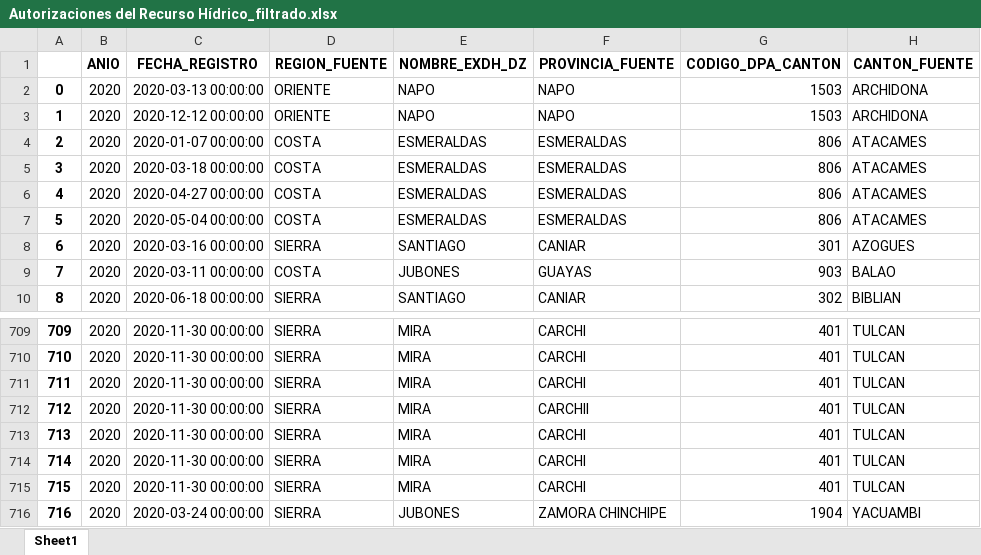
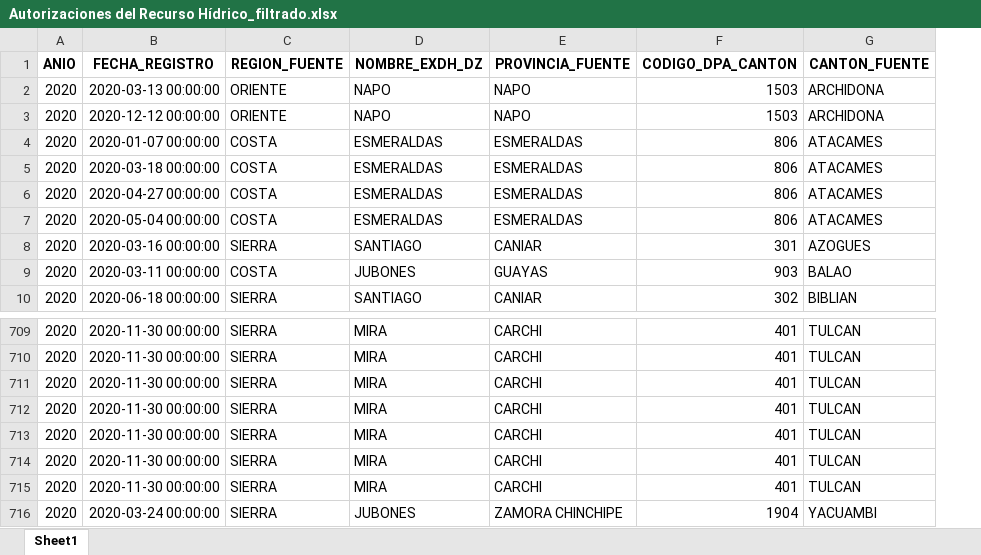
Before and after one commit to KarenParraA/Guia_metodologica, an Excel workbook: Reto1/Autorizaciones del Recurso Hídrico_filtrado.xlsx, sheet Sheet1, drawn as a sheet; only a part is shown, gaps mark what is left out; values as stored, in another font and other column widths than the file's, no borders; removed rows and columns are numbered as before the commit, all else as after; the diff names each change by its address in the sheet, - before the commit and + after, or states it on an @@ line.

Commit message:
tarea: Cambiar el Valor de Carchii por Carchi

```diff
--- a/Reto1/Autorizaciones del Recurso Hídrico_filtrado.xlsx (sheet Sheet1)
+++ b/Reto1/Autorizaciones del Recurso Hídrico_filtrado.xlsx (sheet Sheet1)
-column A, rows 2-10: 0 | 1 | 2 | 3 | 4 | 5 | 6 | 7 | 8; rows 709-716: 709 | 710 | 711 | 712 | 713 | 714 | 715 | 716
-E712 (PROVINCIA_FUENTE): CARCHII
+E712 (PROVINCIA_FUENTE): CARCHI
```
Also changed, not shown: 1 other file.
